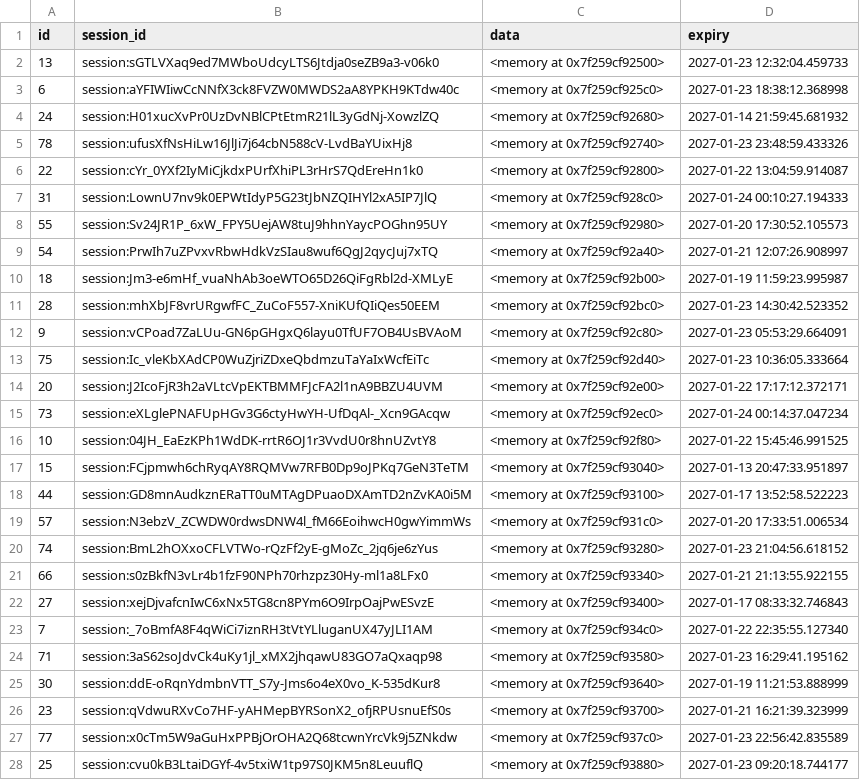
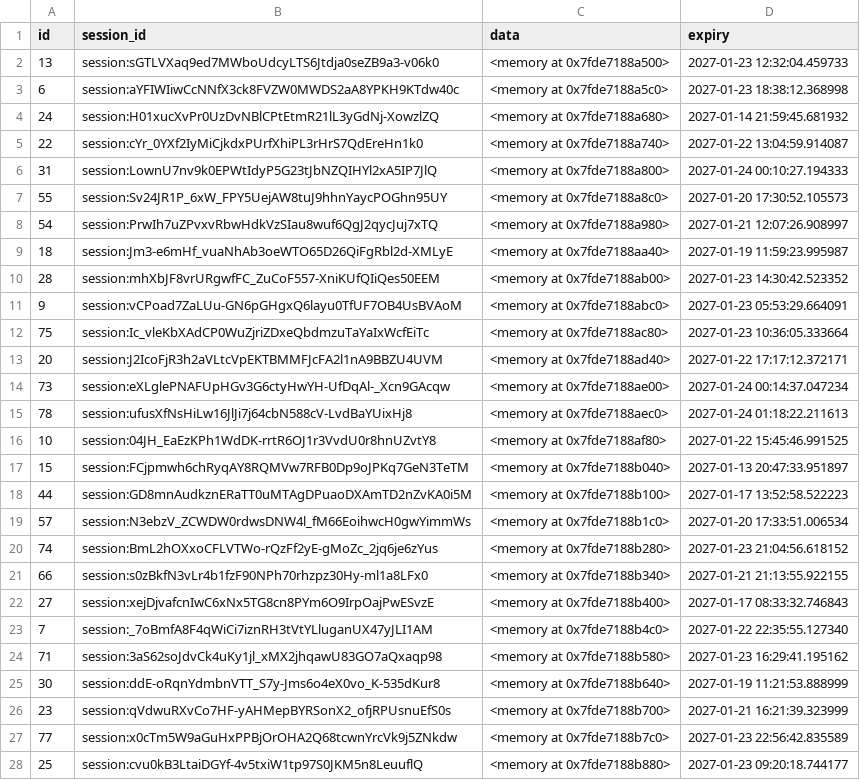
Before and after one commit to andreamurari/FMM_ETL, a CSV file: backup/2026_01_24/sessions.csv, drawn as a sheet; removed rows and columns are numbered as before the commit, all else as after; the diff names each change by its address in the sheet, - before the commit and + after, or states it on an @@ line.

```diff
--- a/backup/2026_01_24/sessions.csv
+++ b/backup/2026_01_24/sessions.csv
-C2 (data): <memory at 0x7f259cf92500>
+C2 (data): <memory at 0x7fde7188a500>
-C3 (data): <memory at 0x7f259cf925c0>
+C3 (data): <memory at 0x7fde7188a5c0>
-C4 (data): <memory at 0x7f259cf92680>
+C4 (data): <memory at 0x7fde7188a680>
-row 5: 78 | session:ufusXfNsHiLw16JlJi7j64cbN588cV-LvdBaYUixHj8 | <memory at 0x7f259cf92740> | 2027-01-23 23:48:59.433326
-C5 (data): <memory at 0x7f259cf92800>
+C5 (data): <memory at 0x7fde7188a740>
-C6 (data): <memory at 0x7f259cf928c0>
+C6 (data): <memory at 0x7fde7188a800>
-C7 (data): <memory at 0x7f259cf92980>
+C7 (data): <memory at 0x7fde7188a8c0>
-C8 (data): <memory at 0x7f259cf92a40>
+C8 (data): <memory at 0x7fde7188a980>
-C9 (data): <memory at 0x7f259cf92b00>
+C9 (data): <memory at 0x7fde7188aa40>
-C10 (data): <memory at 0x7f259cf92bc0>
+C10 (data): <memory at 0x7fde7188ab00>
-C11 (data): <memory at 0x7f259cf92c80>
+C11 (data): <memory at 0x7fde7188abc0>
-C12 (data): <memory at 0x7f259cf92d40>
+C12 (data): <memory at 0x7fde7188ac80>
-C13 (data): <memory at 0x7f259cf92e00>
+C13 (data): <memory at 0x7fde7188ad40>
-C14 (data): <memory at 0x7f259cf92ec0>
+C14 (data): <memory at 0x7fde7188ae00>
+row 15: 78 | session:ufusXfNsHiLw16JlJi7j64cbN588cV-LvdBaYUixHj8 | <memory at 0x7fde7188aec0> | 2027-01-24 01:18:22.211613
-C16 (data): <memory at 0x7f259cf92f80>
+C16 (data): <memory at 0x7fde7188af80>
-C17 (data): <memory at 0x7f259cf93040>
+C17 (data): <memory at 0x7fde7188b040>
-C18 (data): <memory at 0x7f259cf93100>
+C18 (data): <memory at 0x7fde7188b100>
-C19 (data): <memory at 0x7f259cf931c0>
+C19 (data): <memory at 0x7fde7188b1c0>
-C20 (data): <memory at 0x7f259cf93280>
+C20 (data): <memory at 0x7fde7188b280>
-C21 (data): <memory at 0x7f259cf93340>
+C21 (data): <memory at 0x7fde7188b340>
-C22 (data): <memory at 0x7f259cf93400>
+C22 (data): <memory at 0x7fde7188b400>
-C23 (data): <memory at 0x7f259cf934c0>
+C23 (data): <memory at 0x7fde7188b4c0>
-C24 (data): <memory at 0x7f259cf93580>
+C24 (data): <memory at 0x7fde7188b580>
-C25 (data): <memory at 0x7f259cf93640>
+C25 (data): <memory at 0x7fde7188b640>
-C26 (data): <memory at 0x7f259cf93700>
+C26 (data): <memory at 0x7fde7188b700>
-C27 (data): <memory at 0x7f259cf937c0>
+C27 (data): <memory at 0x7fde7188b7c0>
-C28 (data): <memory at 0x7f259cf93880>
+C28 (data): <memory at 0x7fde7188b880>
```
Also changed, not shown: backup/2026_01_24/giocatore.csv.
